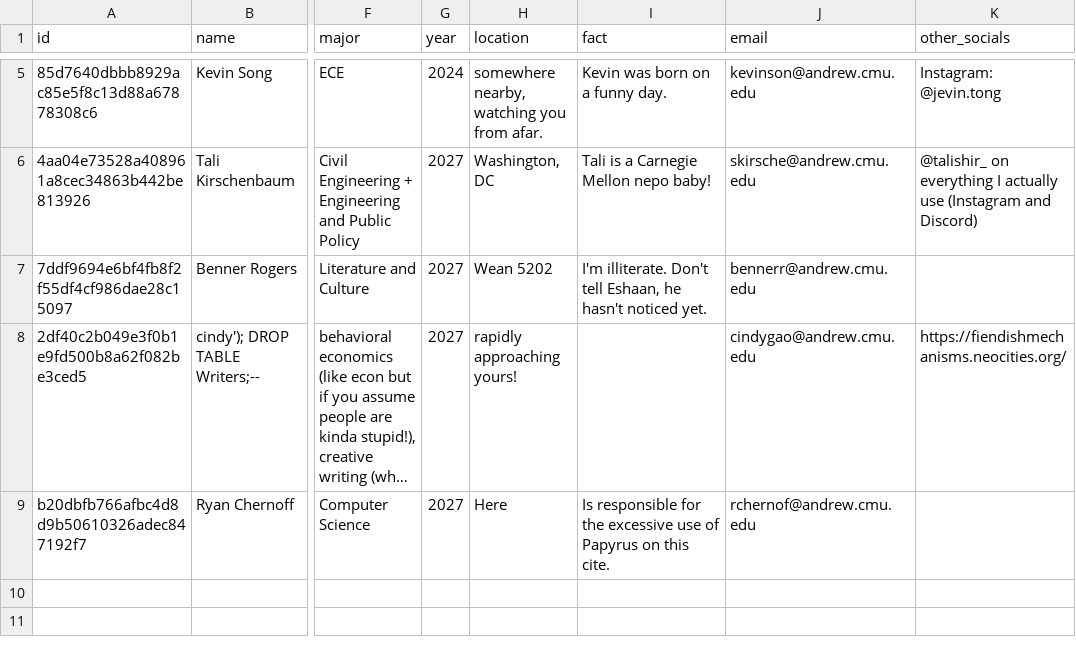
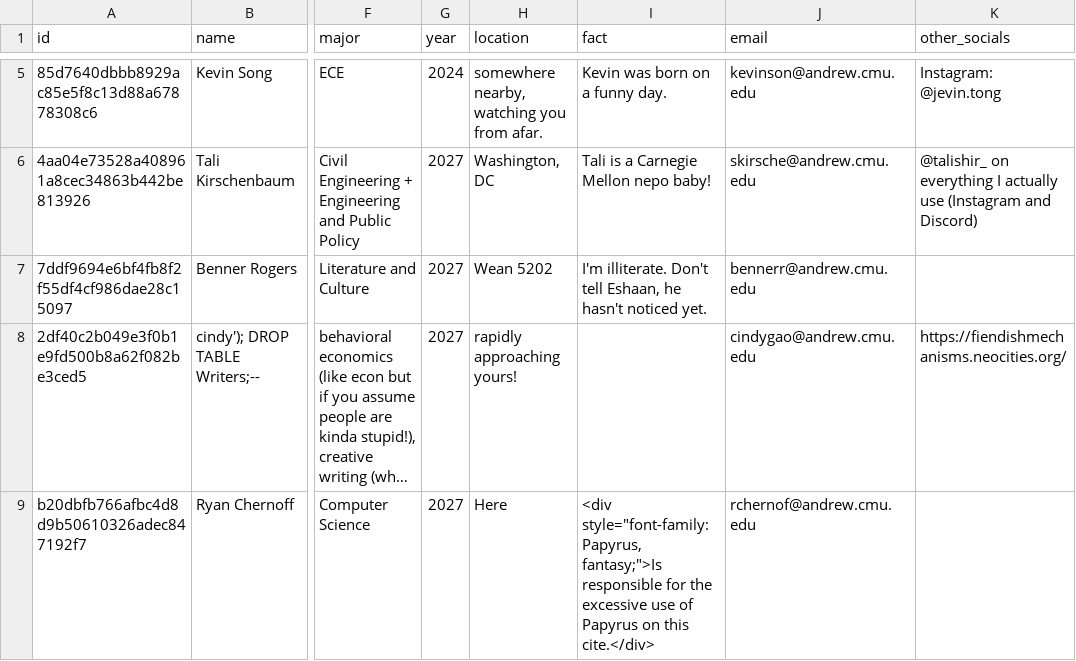
Before and after one commit to wade-cheng/cmureadme-website, a TSV file: authors.tsv, drawn as a sheet; only a part is shown, gaps mark what is left out; long unchanged cells end in …; the diff names each change by its address in the sheet, - before the commit and + after, or states it on an @@ line.

```diff
--- a/authors.tsv
+++ b/authors.tsv
-I9 (fact): Is responsible for the excessive use of Papyrus on this cite.
+I9 (fact): <div style="font-family: Papyrus, fantasy;">Is responsible for the excessive use of Papyrus on this cite.</div>
```
Also changed, not shown: 1 other file.
